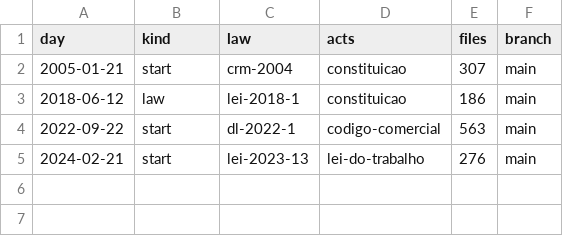
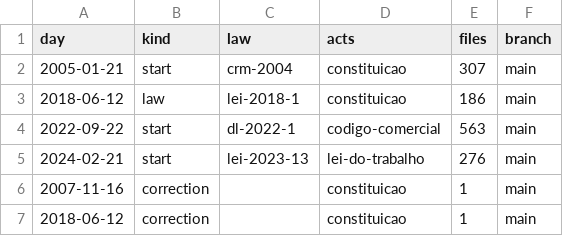
Before and after one commit to lexifina/mozambique-law, a CSV file: data/commits.csv, drawn as a sheet.

Commit message:
Documentation, tables, tools and REPRODUCE.md
Appended 2 commits to 6f0ef17d10d3 (2 of them corrections); corpus sha256 3c84c5e8f8f3dcc45818c78dcdc882d545e817996fc49a44b21a68f00781fe52, data retrieved 2026-11-03.

```diff
--- a/data/commits.csv
+++ b/data/commits.csv
@@ -5 +5,3 @@ day,kind,law,acts,files,branch
 2024-02-21,start,lei-2023-13,lei-do-trabalho,276,main
+2007-11-16,correction,,constituicao,1,main
+2018-06-12,correction,,constituicao,1,main
```
Also changed, not shown: data/laws.csv, 9 other files.
